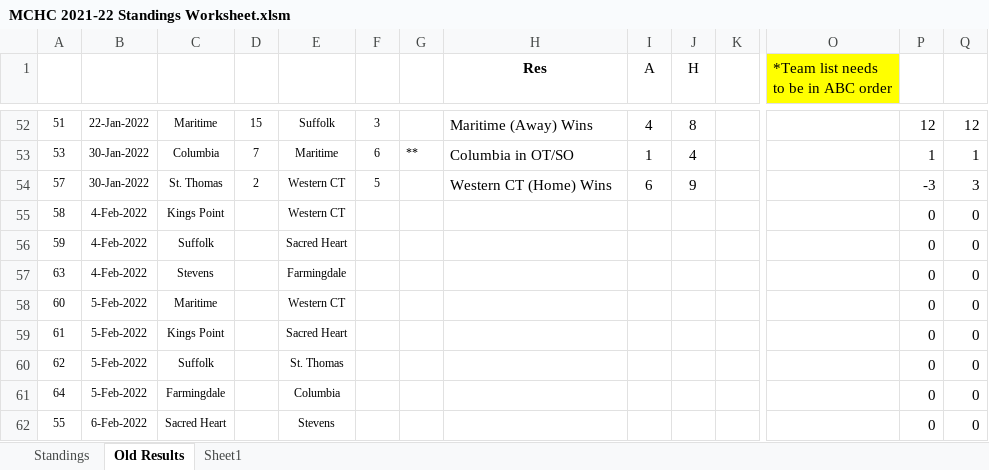
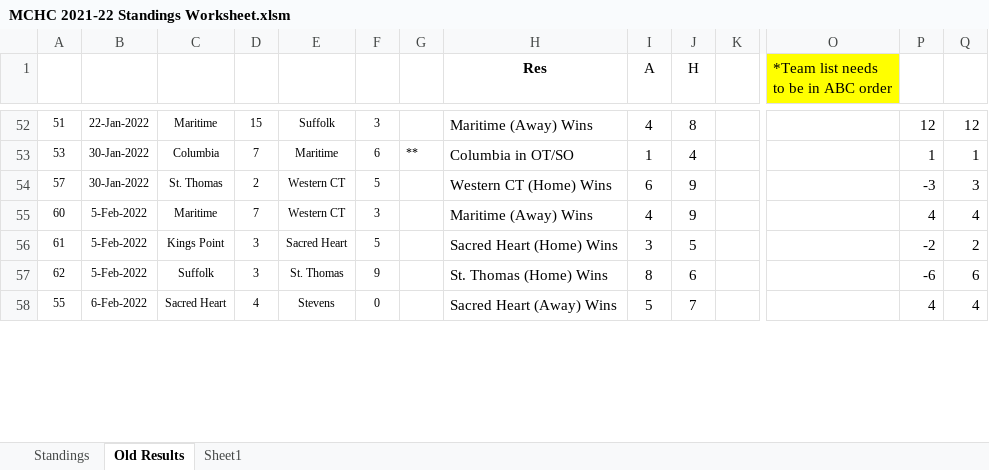
Before and after one commit to michael-m-casserly/methockey, an Excel workbook: DataFiles/MCHC 2021-22 Standings Worksheet.xlsm, sheet Old Results, drawn as a sheet; only a part is shown, gaps mark what is left out; values as stored, in another font and other column widths than the file's, no borders; removed rows and columns are numbered as before the commit, all else as after; rows hold the shown columns only; the diff covers the shown part only; the diff names each change by its address in the sheet, - before the commit and + after, or states it on an @@ line.

Commit message:
Weekly Standings and Results

```diff
--- a/DataFiles/MCHC 2021-22 Standings Worksheet.xlsm (sheet Old Results)
+++ b/DataFiles/MCHC 2021-22 Standings Worksheet.xlsm (sheet Old Results)
-row 55: 58 | 4-Feb-2022 | Kings Point |  | Western CT |  |  |  |  |  |  |  | 0 | 0
-row 56: 59 | 4-Feb-2022 | Suffolk |  | Sacred Heart |  |  |  |  |  |  |  | 0 | 0
-row 57: 63 | 4-Feb-2022 | Stevens |  | Farmingdale |  |  |  |  |  |  |  | 0 | 0
-D55: (empty)
+D55: 7
-F55: (empty)
+F55: 3
-H55 (Res): (empty)
+H55 (Res): Maritime (Away) Wins
-I55 (A): (empty)
+I55 (A): 4
-J55 (H): (empty)
+J55 (H): 9
-P55: 0
+P55: 4
-Q55: 0
+Q55: 4
-D56:D57: (empty)
+D56:D57: 3
-F56: (empty)
+F56: 5
-H56 (Res): (empty)
+H56 (Res): Sacred Heart (Home) Wins
-I56 (A): (empty)
+I56 (A): 3
-J56 (H): (empty)
+J56 (H): 5
-P56: 0
+P56: -2
-Q56: 0
+Q56: 2
-F57: (empty)
+F57: 9
-H57 (Res): (empty)
+H57 (Res): St. Thomas (Home) Wins
-I57 (A): (empty)
+I57 (A): 8
-J57 (H): (empty)
+J57 (H): 6
-P57: 0
+P57: -6
-Q57: 0
+Q57: 6
-row 61: 64 | 5-Feb-2022 | Farmingdale |  | Columbia |  |  |  |  |  |  |  | 0 | 0
-D58: (empty)
+D58: 4
-F58: (empty)
+F58: 0
-H58 (Res): (empty)
+H58 (Res): Sacred Heart (Away) Wins
-I58 (A): (empty)
+I58 (A): 5
-J58 (H): (empty)
+J58 (H): 7
-P58: 0
+P58: 4
-Q58: 0
+Q58: 4
```
Also changed, not shown: 5 added rows, 1 removed row and 18 edited cells elsewhere in this sheet, sheet Standings, formulas that keep their value, 3 other files.
